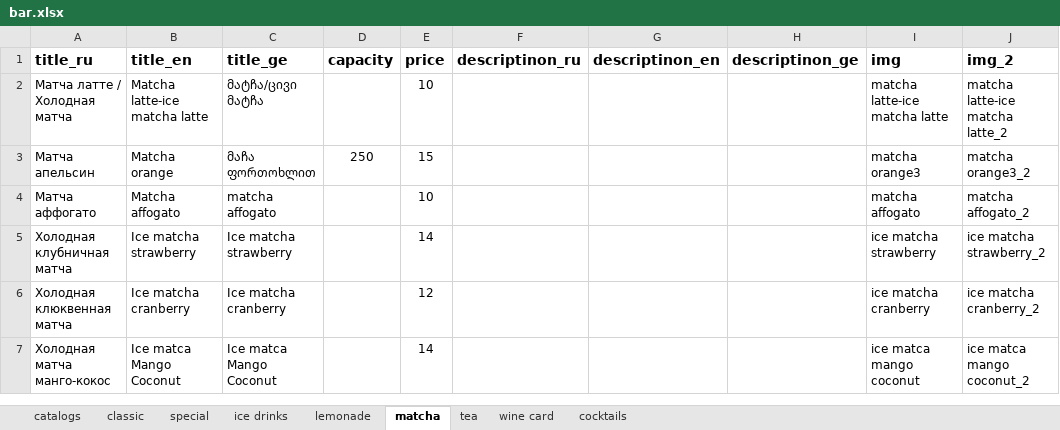
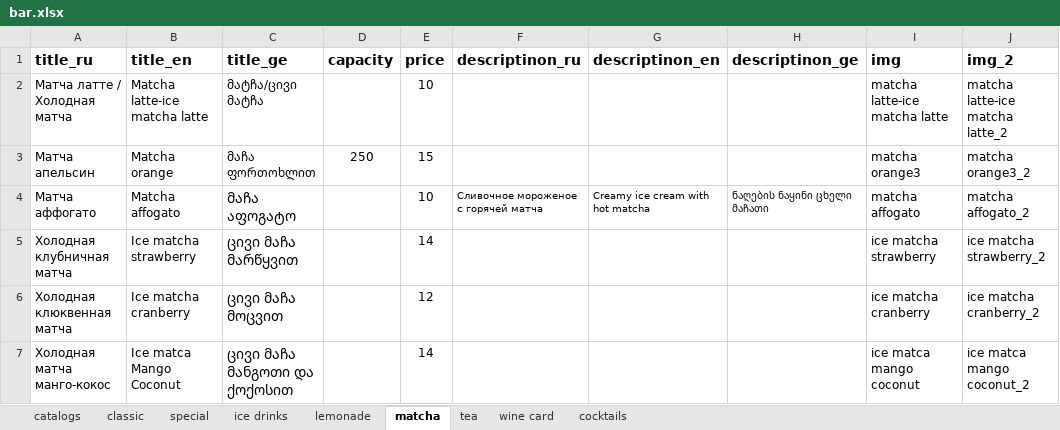
Before and after one commit to GkirillS/GkirillS.github.io, an Excel workbook: public/magnolia/bar.xlsx, sheet matcha, drawn as a sheet; values as stored, in another font and other column widths than the file's, no borders; the diff names each change by its address in the sheet, - before the commit and + after, or states it on an @@ line.

```diff
--- a/public/magnolia/bar.xlsx (sheet matcha)
+++ b/public/magnolia/bar.xlsx (sheet matcha)
-C4 (title_ge): matcha affogato
+C4 (title_ge): მაჩა აფოგატო
@@ C4:C7 text size: larger @@
-F4 (descriptinon_ru): (empty)
+F4 (descriptinon_ru): Сливочное мороженое с горячей матча
-G4 (descriptinon_en): (empty)
+G4 (descriptinon_en): Creamy ice cream with hot matcha
-H4 (descriptinon_ge): (empty)
+H4 (descriptinon_ge): ნაღების ნაყინი ცხელი მაჩათი
-C5 (title_ge): Ice matcha strawberry
+C5 (title_ge): ცივი მაჩა მარწყვით
-C6 (title_ge): Ice matcha cranberry
+C6 (title_ge): ცივი მაჩა მოცვით
-C7 (title_ge): Ice matca Mango Coconut
+C7 (title_ge): ცივი მაჩა მანგოთი და ქოქოსით
```
Also changed, not shown: sheet cocktails, sheet tea, sheet ice drinks, sheet lemonade, sheet special.
